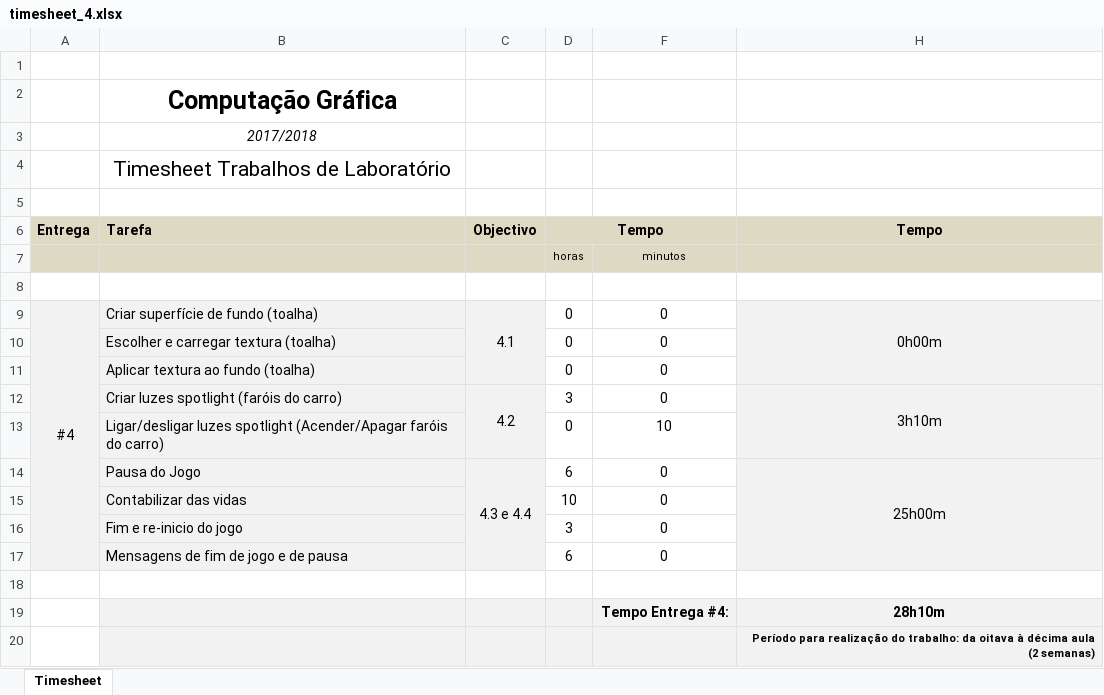
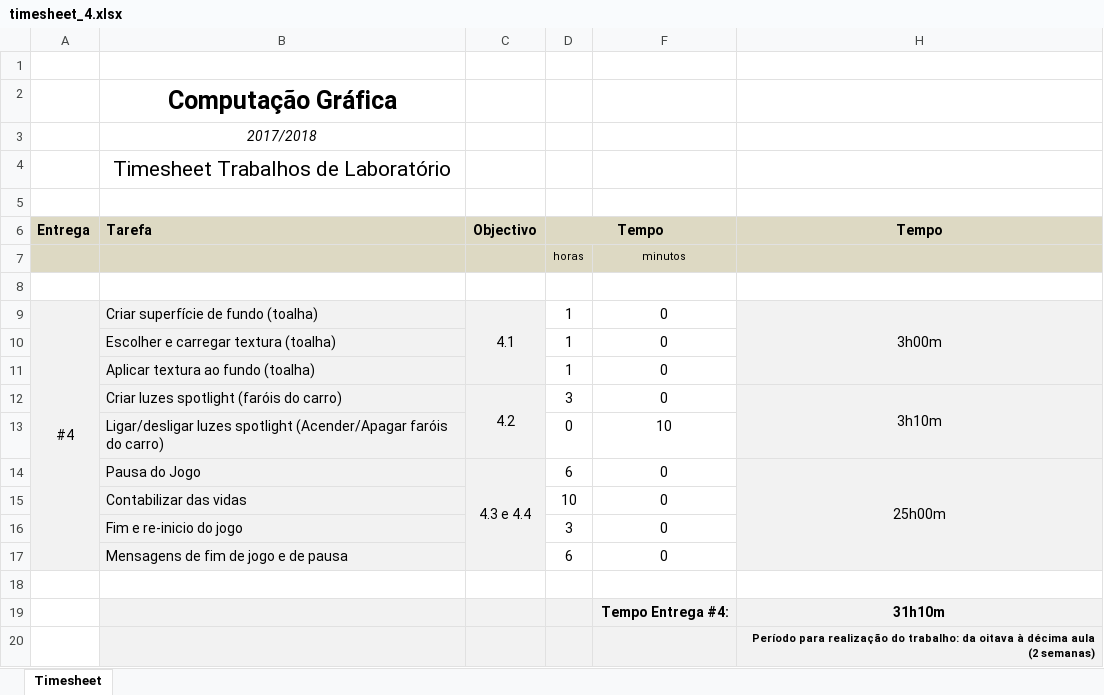
Before and after one commit to Famaral97/cg1, an Excel workbook: timesheet_4.xlsx, sheet Timesheet, drawn as a sheet; values as stored, in another font and other column widths than the file's, no borders; the diff names each change by its address in the sheet, - before the commit and + after, or states it on an @@ line.

Commit message:
timesheet update

```diff
--- a/timesheet_4.xlsx (sheet Timesheet)
+++ b/timesheet_4.xlsx (sheet Timesheet)
-D9:D11 (Tempo): 0
+D9:D11 (Tempo): 1
-H9 (Tempo): 0h00m
+H9 (Tempo): 3h00m
-H19 (Tempo): 28h10m
+H19 (Tempo): 31h10m
```
Also changed, not shown: hidden cells.
